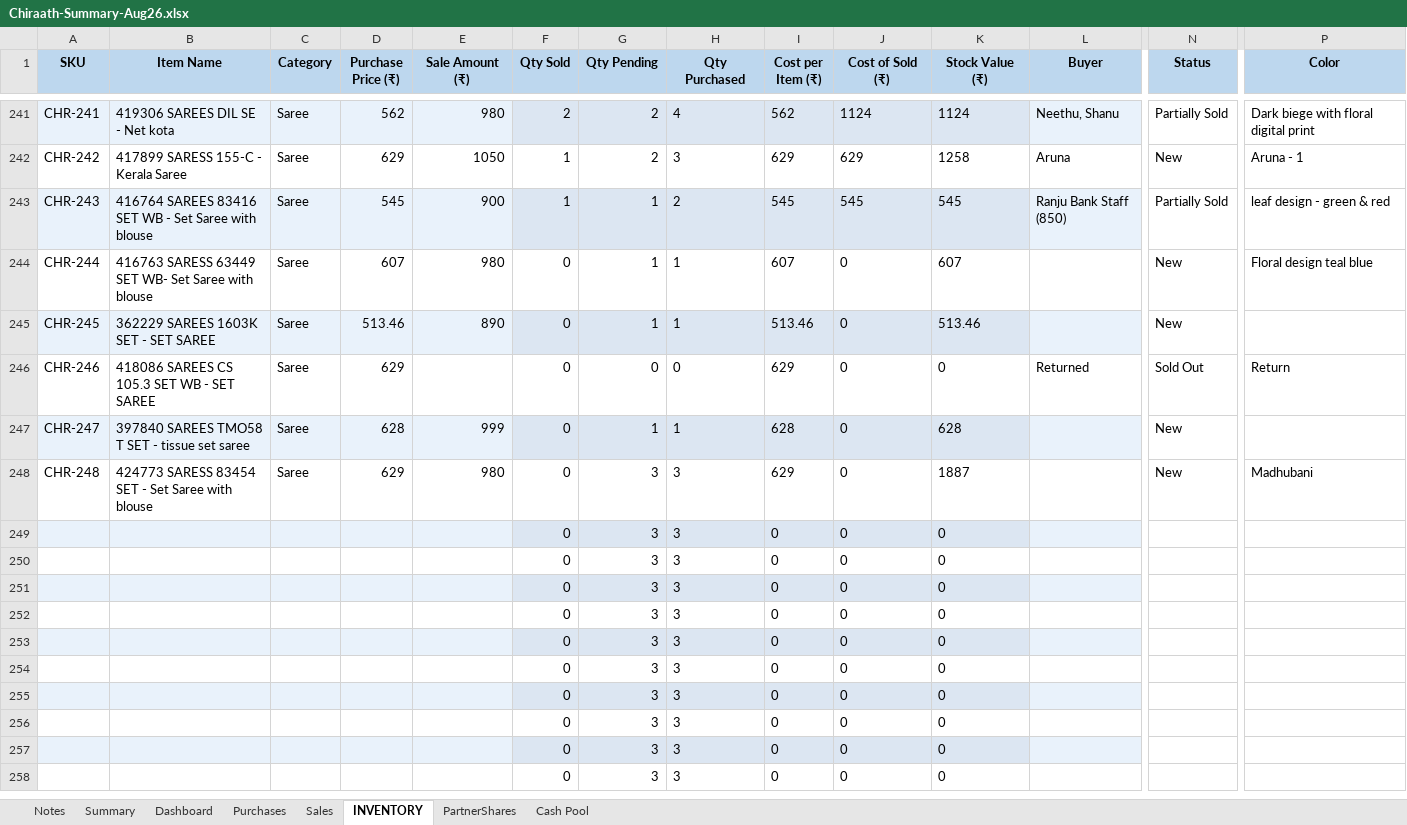
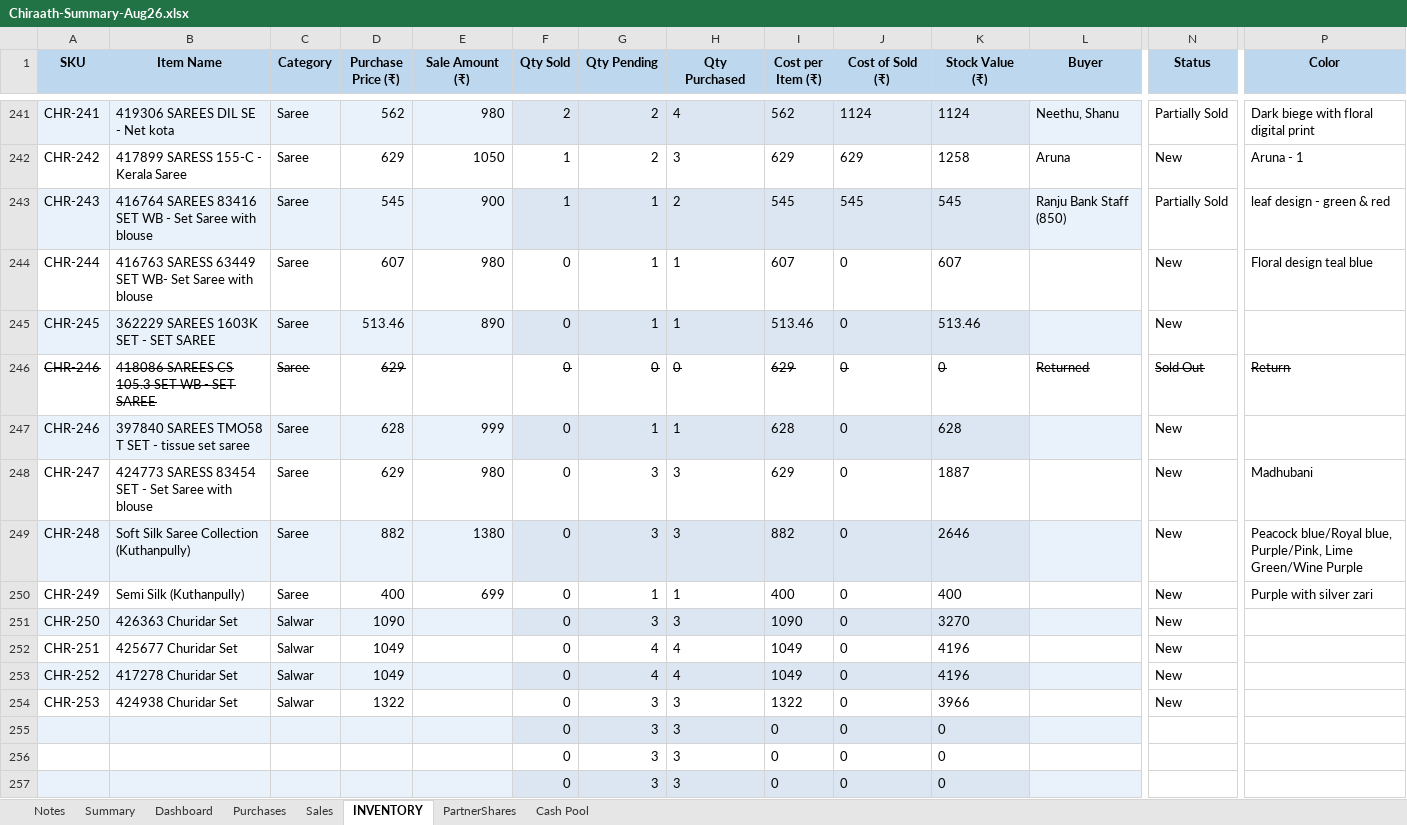
Before and after one commit to anoopp87/chiraath-partner-dashboard, an Excel workbook: docs/Chiraath-Summary-Aug26.xlsx, sheet INVENTORY, drawn as a sheet; only a part is shown, gaps mark what is left out; the shorter side is filled out with more unchanged rows; values as stored, in another font and other column widths than the file's, no borders; removed rows and columns are numbered as before the commit, all else as after; rows hold the shown columns only; the diff covers the shown part only; the diff names each change by its address in the sheet, - before the commit and + after, or states it on an @@ line.

Commit message:
Kuthanpully purchases, Komappa purchases, Sales - Onam week

```diff
--- a/docs/Chiraath-Summary-Aug26.xlsx (sheet INVENTORY)
+++ b/docs/Chiraath-Summary-Aug26.xlsx (sheet INVENTORY)
-A246:D246 strikethrough: off
+A246:D246 strikethrough: on
-F246:L246 strikethrough: off
+F246:L246 strikethrough: on
-N246 strikethrough: off
+N246 strikethrough: on
-P246 strikethrough: off
+P246 strikethrough: on
-A247 (SKU): CHR-247
+A247 (SKU): CHR-246
+row 248: CHR-247 | 424773 SARESS 83454 SET - Set Saree with blouse | Saree | 629 | 980 | 0 | 3 | 3 | 629 | 0 | 1887 |  | New | Madhubani
-A249:E249 fill: none
+A249:E249 fill: #E9F2FB
-B249 (Item Name): 424773 SARESS 83454 SET - Set Saree with blouse
+B249 (Item Name): Soft Silk Saree Collection (Kuthanpully)
-D249 (Purchase Price (₹)): 629
+D249 (Purchase Price (₹)): 882
-E249 (Sale Amount (₹)): 980
+E249 (Sale Amount (₹)): 1380
-F249:K249 fill: none
+F249:K249 fill: #DCE6F2
-I249 (Cost per Item (₹)): 629
+I249 (Cost per Item (₹)): 882
-K249 (Stock Value (₹)): 1887
+K249 (Stock Value (₹)): 2646
-L249 fill: none
+L249 fill: #E9F2FB
-P249 (Color): Madhubani
+P249 (Color): Peacock blue/Royal blue, Purple/Pink, Lime Green/Wine Purple
-row 249:  |  |  |  |  | 0 | 3 | 3 | 0 | 0 | 0
-row 250:  |  |  |  |  | 0 | 3 | 3 | 0 | 0 | 0
-row 251:  |  |  |  |  | 0 | 3 | 3 | 0 | 0 | 0
-row 252:  |  |  |  |  | 0 | 3 | 3 | 0 | 0 | 0
-row 253:  |  |  |  |  | 0 | 3 | 3 | 0 | 0 | 0
-row 254:  |  |  |  |  | 0 | 3 | 3 | 0 | 0 | 0
+row 250: CHR-249 | Semi Silk (Kuthanpully) | Saree | 400 | 699 | 0 | 1 | 1 | 400 | 0 | 400 |  | New | Purple with silver zari
+row 251: CHR-250 | 426363 Churidar Set | Salwar | 1090 |  | 0 | 3 | 3 | 1090 | 0 | 3270 |  | New
+row 252: CHR-251 | 425677 Churidar Set | Salwar | 1049 |  | 0 | 4 | 4 | 1049 | 0 | 4196 |  | New
+row 253: CHR-252 | 417278 Churidar Set | Salwar | 1049 |  | 0 | 4 | 4 | 1049 | 0 | 4196 |  | New
+row 254: CHR-253 | 424938 Churidar Set | Salwar | 1322 |  | 0 | 3 | 3 | 1322 | 0 | 3966 |  | New
```
Also changed, not shown: cell formats elsewhere in this sheet, sheet Summary, sheet Dashboard, sheet PartnerShares, sheet Purchases, sheet Cash Pool, sheet Sales, formulas that keep their value, charts or pictures, input/Chiraath - Business Summary.xlsx, 6 other files.
